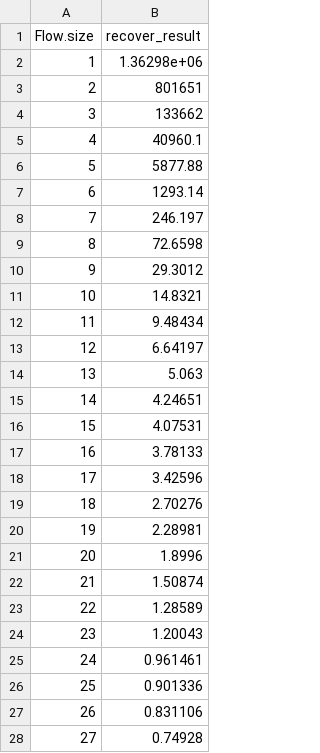
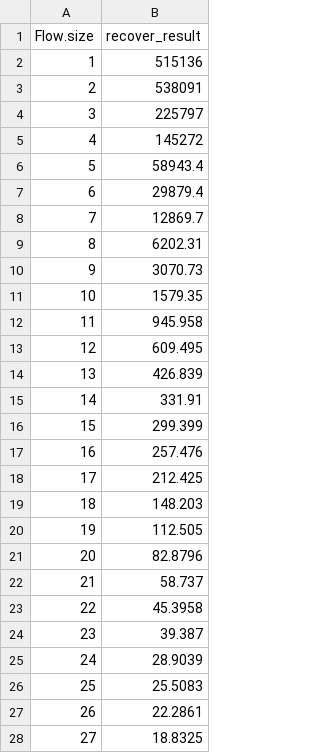
Before and after one commit to x1300252/PP-Final, a CSV file: recover_result/1000000.csv, drawn as a sheet; only a part is shown; the diff covers the shown part only.

Commit message:
compare result

```diff
--- a/recover_result/1000000.csv
+++ b/recover_result/1000000.csv
@@ -1,28 +1,28 @@
 Flow.size,recover_result
-1,1.36298e+06
-2,801651
-3,133662
-4,40960.1
-5,5877.88
-6,1293.14
-7,246.197
-8,72.6598
-9,29.3012
-10,14.8321
-11,9.48434
-12,6.64197
-13,5.063
-14,4.24651
-15,4.07531
-16,3.78133
-17,3.42596
-18,2.70276
-19,2.28981
-20,1.8996
-21,1.50874
-22,1.28589
-23,1.20043
-24,0.961461
-25,0.901336
-26,0.831106
-27,0.74928
+1,515136
+2,538091
+3,225797
+4,145272
+5,58943.4
+6,29879.4
+7,12869.7
+8,6202.31
+9,3070.73
+10,1579.35
+11,945.958
+12,609.495
+13,426.839
+14,331.91
+15,299.399
+16,257.476
+17,212.425
+18,148.203
+19,112.505
+20,82.8796
+21,58.737
+22,45.3958
+23,39.387
+24,28.9039
+25,25.5083
+26,22.2861
+27,18.8325
```
Also changed, not shown: 89 edited cells elsewhere in this file, 5 other files.
